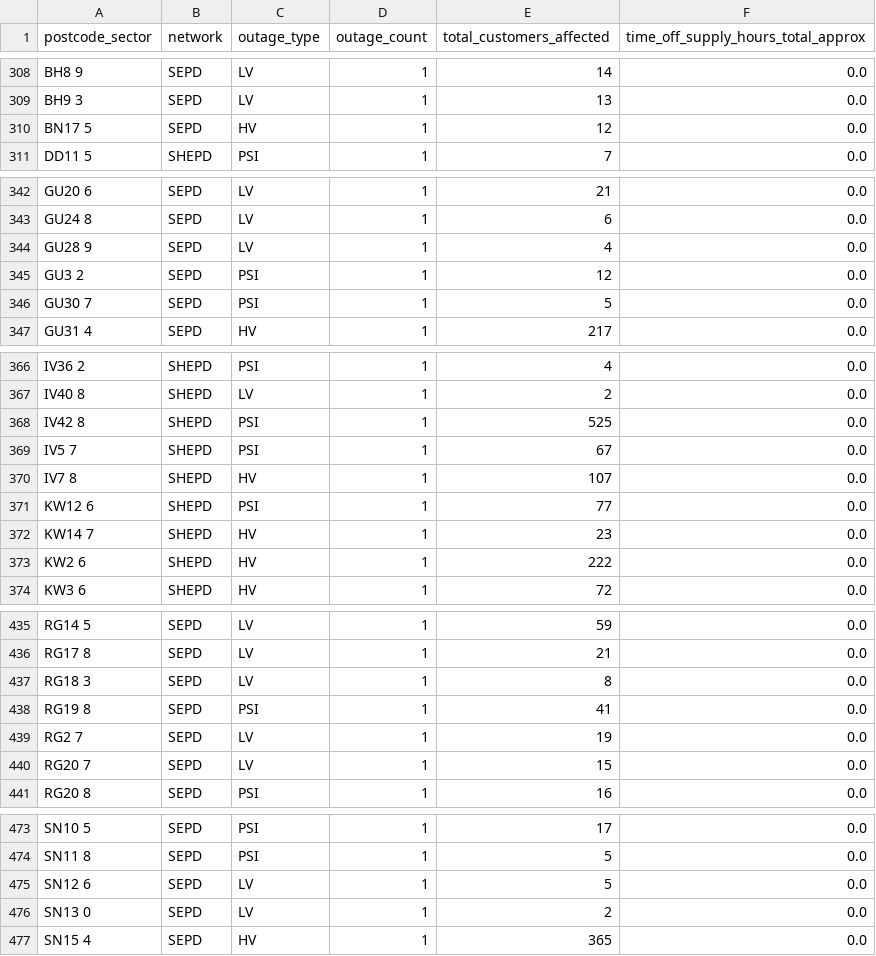
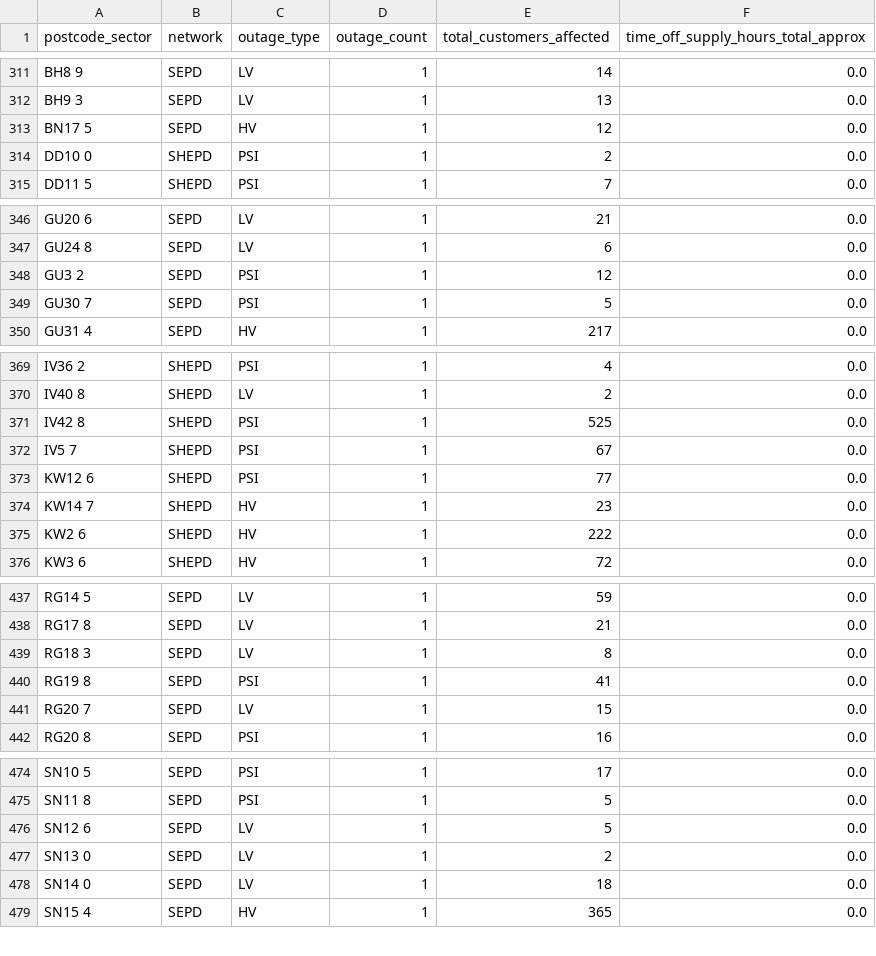
Before and after one commit to hatch-sse/powercuts-mvp, a CSV file: data/exports/sectors/postcode_sectors_2026-10.csv, drawn as a sheet; only a part is shown, gaps mark what is left out; removed rows and columns are numbered as before the commit, all else as after; the diff covers the shown part only; the diff names each change by its address in the sheet, - before the commit and + after, or states it on an @@ line.

```diff
--- a/data/exports/sectors/postcode_sectors_2026-10.csv
+++ b/data/exports/sectors/postcode_sectors_2026-10.csv
+row 314: DD10 0 | SHEPD | PSI | 1 | 2 | 0.0
-row 344: GU28 9 | SEPD | LV | 1 | 4 | 0.0
-row 370: IV7 8 | SHEPD | HV | 1 | 107 | 0.0
-row 439: RG2 7 | SEPD | LV | 1 | 19 | 0.0
+row 478: SN14 0 | SEPD | LV | 1 | 18 | 0.0
```
Also changed, not shown: 5 added rows, 2 removed rows and 2 edited cells elsewhere in this file, data/exports/monthly/postcodes_2026-10.csv, data/exports/monthly/postcodes_current_month.csv, 8 other files.
